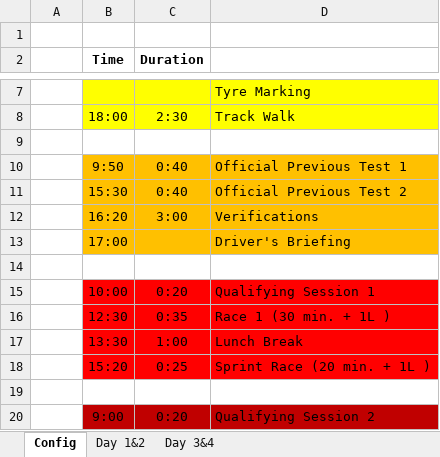
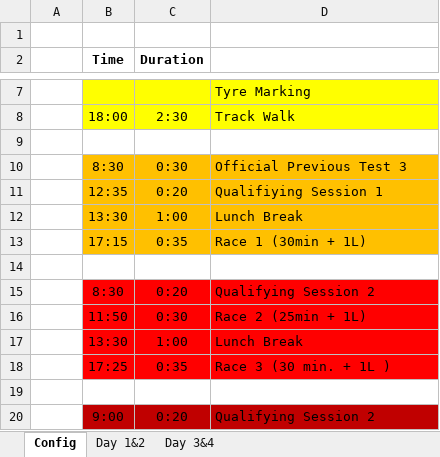
Before and after one commit to TCracingF4/schedule, an Excel workbook: schedule.xlsx, sheet Config, drawn as a sheet; only a part is shown, gaps mark what is left out; values as stored, in another font and other column widths than the file's, no borders; removed rows and columns are numbered as before the commit, all else as after; the diff names each change by its address in the sheet, - before the commit and + after, or states it on an @@ line.

```diff
--- a/schedule.xlsx (sheet Config)
+++ b/schedule.xlsx (sheet Config)
-row 10:  | 9:50 | 0:40 | Official Previous Test 1
-row 11:  | 15:30 | 0:40 | Official Previous Test 2
-row 12:  | 16:20 | 3:00 | Verifications
-row 13:  | 17:00 |  | Driver's Briefing
+row 10:  | 8:30 | 0:30 | Official Previous Test 3
+row 11:  | 12:35 | 0:20 | Qualifiying Session 1
+row 12:  | 13:30 | 1:00 | Lunch Break
+row 13:  | 17:15 | 0:35 | Race 1 (30min + 1L)
-B15 (Time): 10:00
+B15 (Time): 8:30
-D15: Qualifying Session 1
+D15: Qualifying Session 2
-row 16:  | 12:30 | 0:35 | Race 1 (30 min. + 1L )
+row 16:  | 11:50 | 0:30 | Race 2 (25min + 1L)
-row 18:  | 15:20 | 0:25 | Sprint Race (20 min. + 1L )
+row 18:  | 17:25 | 0:35 | Race 3 (30 min. + 1L )
```
Also changed, not shown: sheet Day 3&4, sheet Day 1&2, hidden cells, 4 other files.
